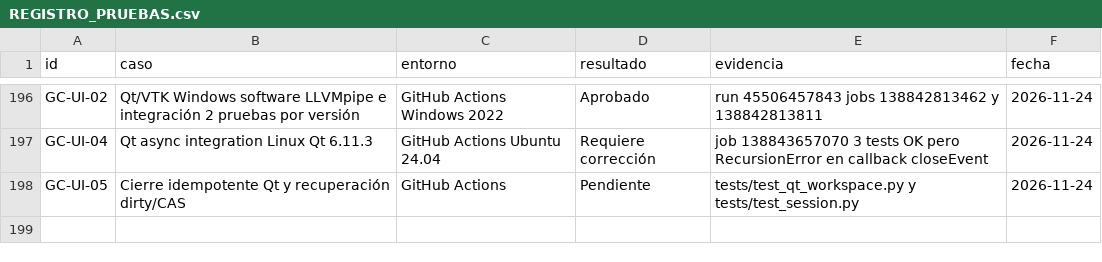
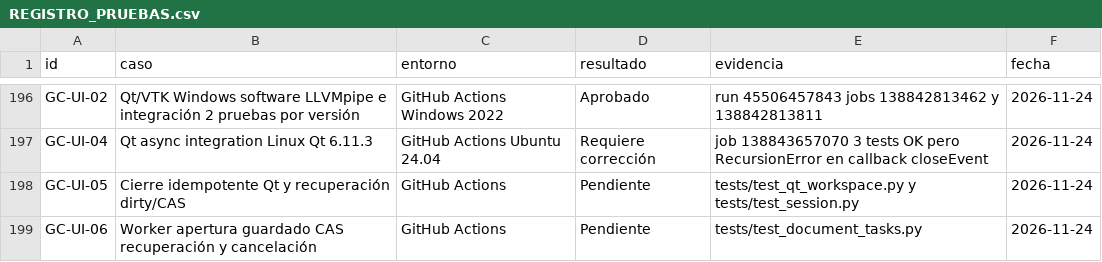
Before and after one commit to JerryblackVe/GooseCad, a CSV file: REGISTRO_PRUEBAS.csv, drawn as a sheet; only a part is shown, gaps mark what is left out.

Commit message:
GC-UI-06: extend document worker to asynchronous native file operations

```diff
--- a/REGISTRO_PRUEBAS.csv
+++ b/REGISTRO_PRUEBAS.csv
@@ -198 +198,2 @@ GC-UI-04,Qt async integration Linux Qt 6.11.3,GitHub Actions Ubuntu 24.04,Requie
 GC-UI-05,Cierre idempotente Qt y recuperación dirty/CAS,GitHub Actions,Pendiente,tests/test_qt_workspace.py y tests/test_session.py,2026-11-24
+GC-UI-06,Worker apertura guardado CAS recuperación y cancelación,GitHub Actions,Pendiente,tests/test_document_tasks.py,2026-11-24
```
Also changed, not shown: 7 other files.
